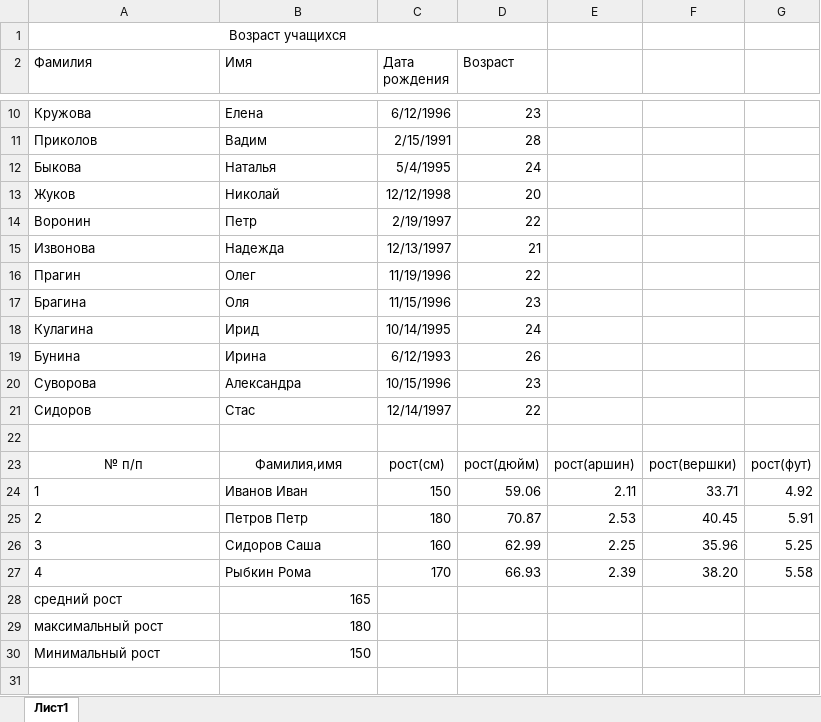
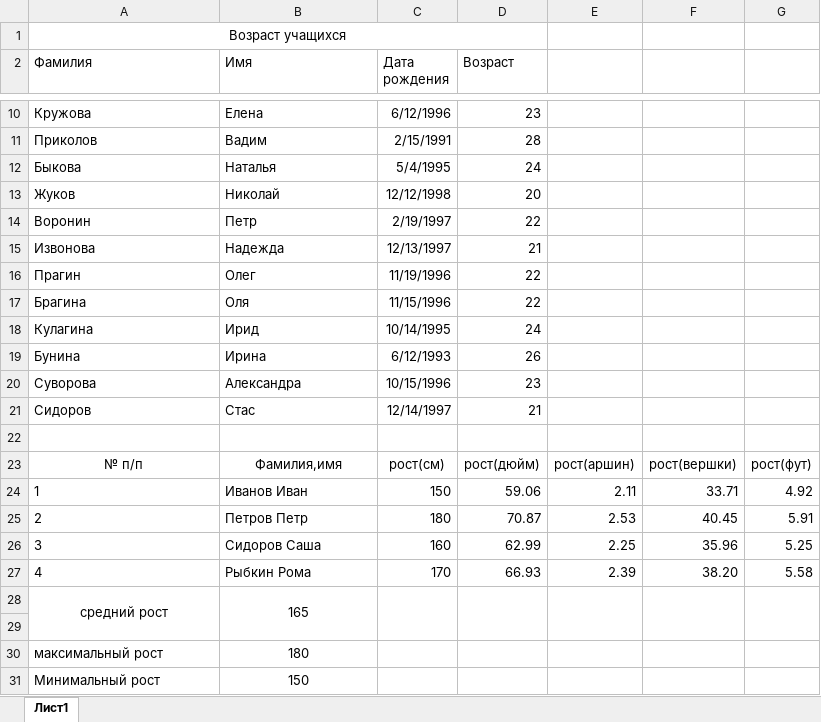
Before and after one commit to ZaBralow/-, an Excel workbook: Протокол_11_ЕльсуковПавел.xlsx, sheet Лист1, drawn as a sheet; only a part is shown, gaps mark what is left out; values as stored, in another font and other column widths than the file's, no borders; addresses are those after the commit; the diff names each change by its address in the sheet, - before the commit and + after, or states it on an @@ line.

```diff
--- a/Протокол_11_ЕльсуковПавел.xlsx (sheet Лист1)
+++ b/Протокол_11_ЕльсуковПавел.xlsx (sheet Лист1)
-D17 (Возраст): 23
+D17 (Возраст): 22
-D21 (Возраст): 22
+D21 (Возраст): 21
-A28 alignment: left
+A28 alignment: center
+A28:A29 merged
-B28 alignment: right
+B28 alignment: center
+B28:B29 merged
+C28:C29 merged
+D28:D29 merged
+E28:E29 merged
+F28:F29 merged
+G28:G29 merged
+row 29: (empty)
-B30:B31 alignment: right
+B30:B31 alignment: center
```
Also changed, not shown: Протокол_6_ЕльсуковПавел.xlsx.
